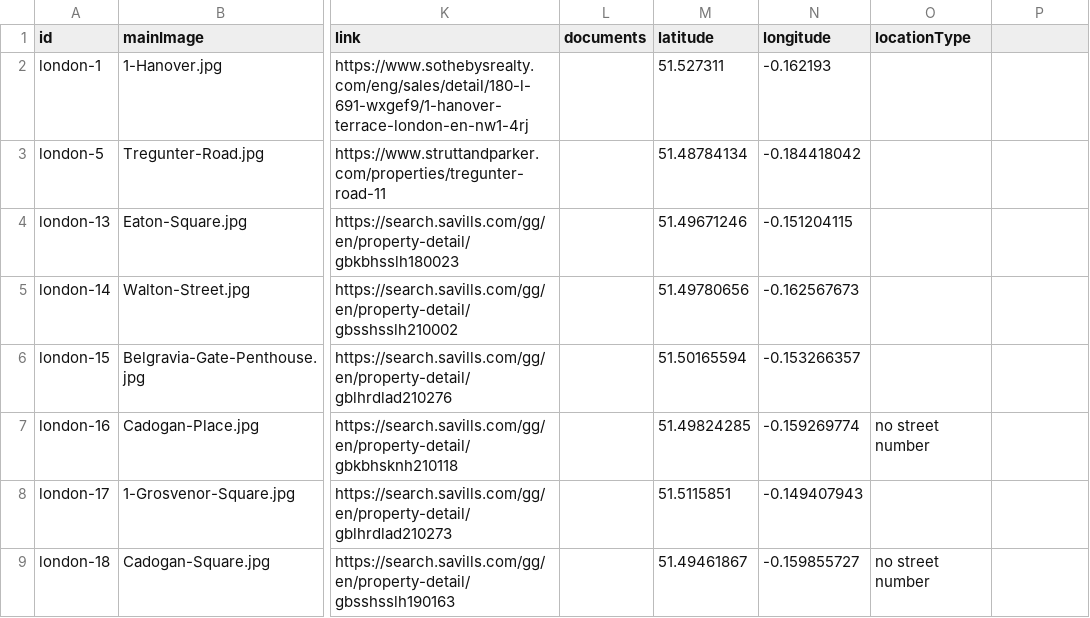
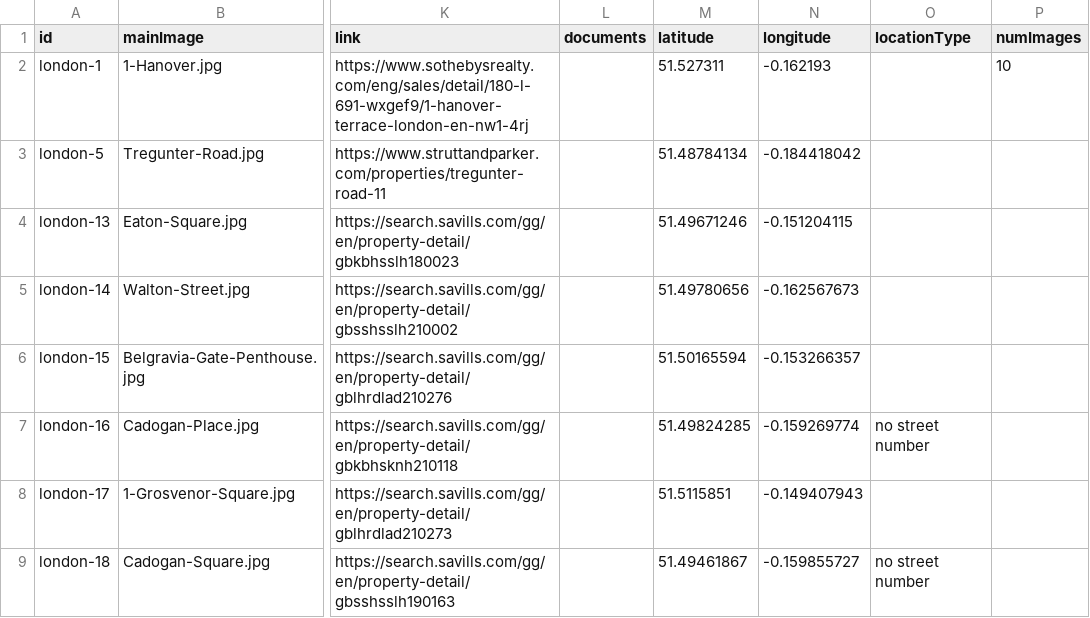
Before and after one commit to courtneysimonse/london-properties, a CSV file: london/london-properties.csv, drawn as a sheet; only a part is shown, gaps mark what is left out; the diff names each change by its address in the sheet, - before the commit and + after, or states it on an @@ line.

Commit message:
additional images for carousel

```diff
--- a/london/london-properties.csv
+++ b/london/london-properties.csv
-P1: (empty)
+P1: numImages
-P2 (numImages): (empty)
+P2 (numImages): 10
```
Also changed, not shown: 9 other files.
